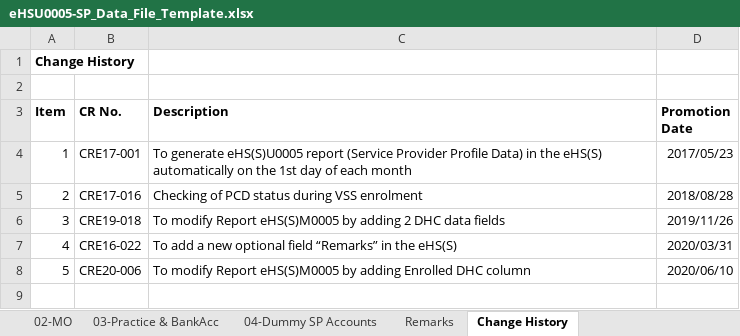
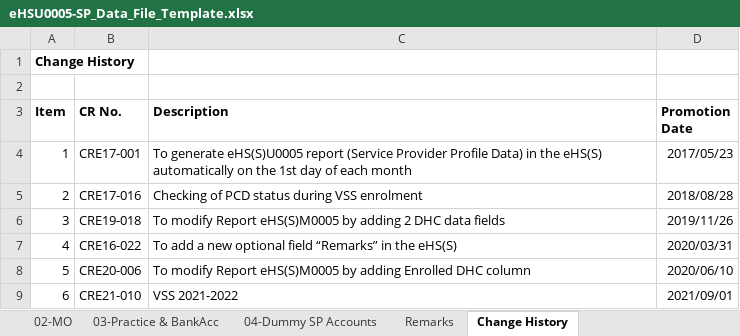
Before and after one commit to ethancyf/ethancyf, an Excel workbook: EHS2019/EHS/ExcelGenerator/Template/eHSU0005-SP_Data_File_Template.xlsx, sheet Change History, drawn as a sheet; values as stored, in another font and other column widths than the file's, no borders; the diff names each change by its address in the sheet, - before the commit and + after, or states it on an @@ line.

```diff
--- a/EHS2019/EHS/ExcelGenerator/Template/eHSU0005-SP_Data_File_Template.xlsx (sheet Change History)
+++ b/EHS2019/EHS/ExcelGenerator/Template/eHSU0005-SP_Data_File_Template.xlsx (sheet Change History)
+row 9: 6 | CRE21-010 | VSS 2021-2022 | 2021/09/01
```
Also changed, not shown: EHS2019/EHS/ExcelGenerator/Template/eHSM0005-SP_Data_File_Template.xlsx, 4 other files.
